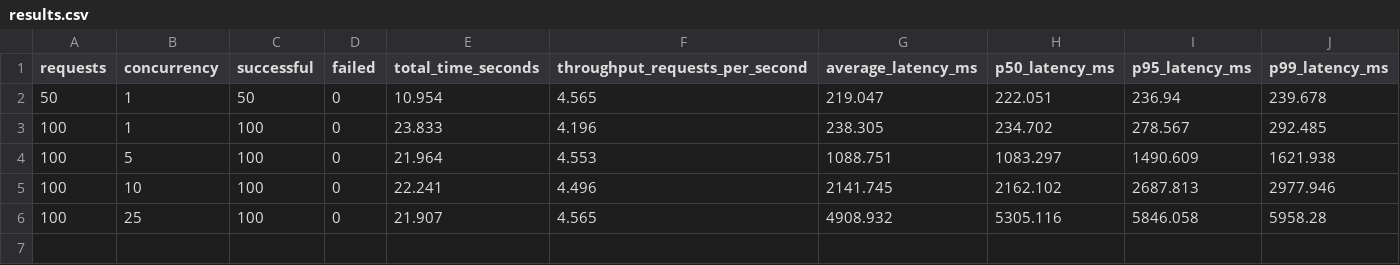
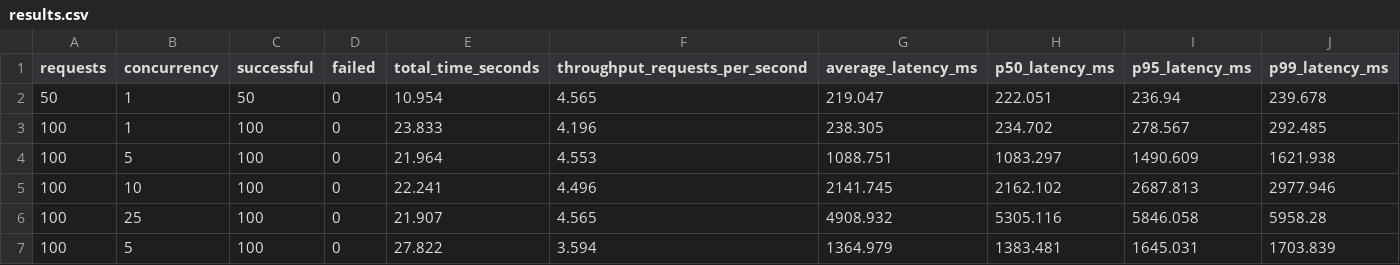
Before and after one commit to dogbear24/Production-AI-inference-platform, a CSV file: benchmarks/results.csv, drawn as a sheet.

```diff
--- a/benchmarks/results.csv
+++ b/benchmarks/results.csv
@@ -6 +6,2 @@ requests,concurrency,successful,failed,total_time_seconds,throughput_requests_pe
 100,25,100,0,21.907,4.565,4908.932,5305.116,5846.058,5958.28
+100,5,100,0,27.822,3.594,1364.979,1383.481,1645.031,1703.839
```
Also changed, not shown: 13 other files.
